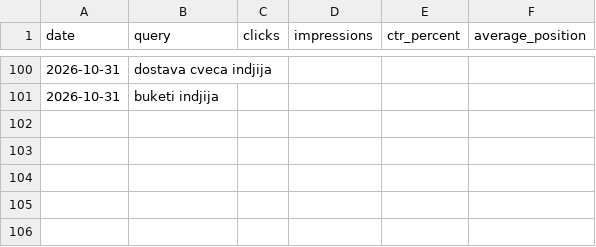
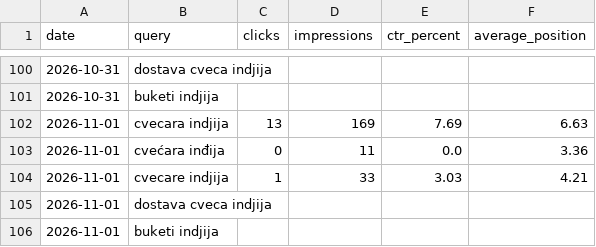
Before and after one commit to darkotosic/lotos-seo-monitornig, a CSV file: reports/indjija-rank-history.csv, drawn as a sheet; only a part is shown, gaps mark what is left out.

```diff
--- a/reports/indjija-rank-history.csv
+++ b/reports/indjija-rank-history.csv
@@ -101 +101,6 @@
 2026-10-31,buketi indjija,,,,
+2026-11-01,cvecara indjija,13,169,7.69,6.63
+2026-11-01,cvećara inđija,0,11,0.0,3.36
+2026-11-01,cvecare indjija,1,33,3.03,4.21
+2026-11-01,dostava cveca indjija,,,,
+2026-11-01,buketi indjija,,,,
```
Also changed, not shown: reports/indjija-history.csv, reports/indjija-keywords.csv, 10 other files.
